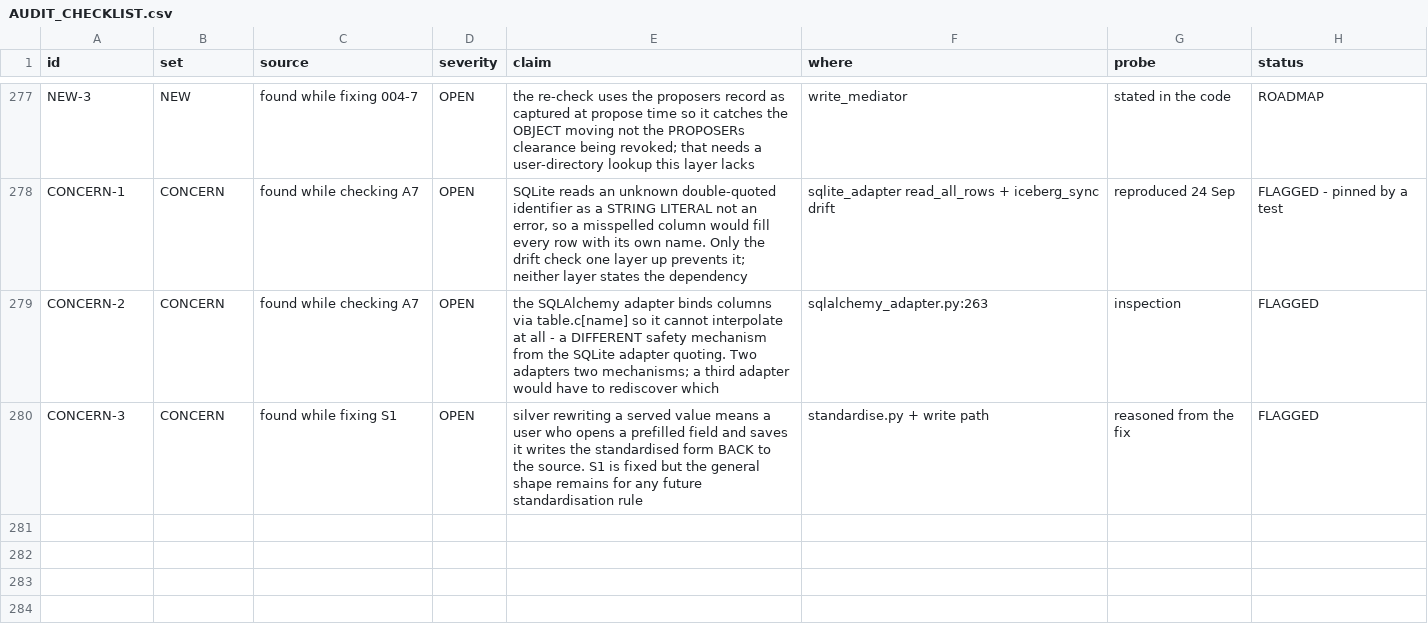
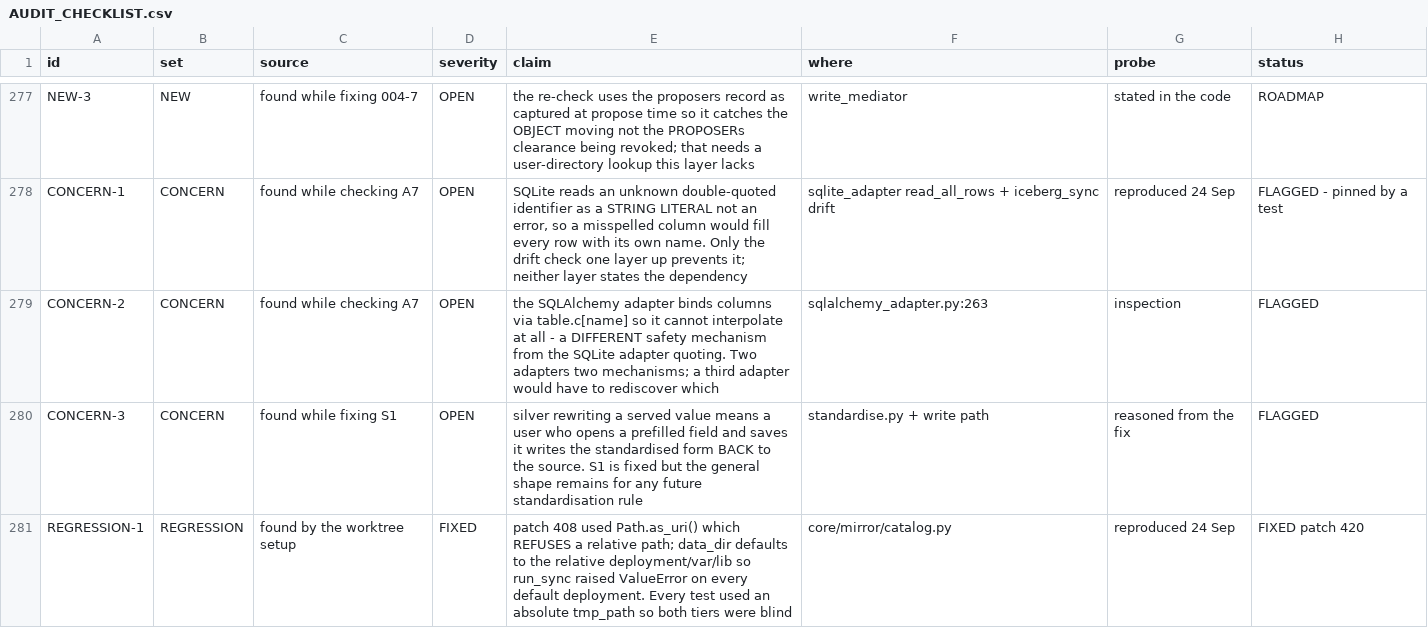
Before and after one commit to nmartin0/elysium, a CSV file: AUDIT_CHECKLIST.csv, drawn as a sheet; only a part is shown, gaps mark what is left out.

Commit message:
Open a relative mirror directory again
A REGRESSION I INTRODUCED IN PATCH 408, found the moment a real
deployment ran `python -m scripts.run_sync` from its own checkout:

    ValueError: relative path can't be expressed as a file URI

`Path.as_uri()` REFUSES a relative path. `data_dir` defaults to
`deployment/var/lib`, relative to the working directory, so
`mirror_dir` is relative on every ordinary deployment. The code patch
408 replaced built the URI by hand as f"file://{path}", which produces
a technically malformed URI for a relative path and works anyway. Mine
raised instead.

EVERY TEST IN THAT FILE USED tmp_path, WHICH IS ABSOLUTE. 2,843 unit
and 443 integration tests passed while the shipped default was broken.
That is the lesson worth keeping: a fixture that is always absolute
cannot see a bug that only exists when the path is relative, and
"both tiers are green" says nothing about the case the tests never
construct.

Found by setting up four agent worktrees -- each one seeded a fresh
deployment from its own directory, and all four failed identically.
Four copies of the same failure is a strong signal; one would have
been easy to blame on the environment.

Three tests now cover it: the URI is absolute, it points where the
relative path says, and -- the one that matters -- a relative mirror
directory can actually be written to and read back, because
constructing a URI pyiceberg then rejects would pass the first two.

Control: restoring `as_uri()` without `resolve()` fails three of them.

Verified: ./lint.sh, 2,843 unit and 443 integration tests, and
`python -m scripts.run_sync` from a fresh clone -- which is what the
suites could not tell me.

```diff
--- a/AUDIT_CHECKLIST.csv
+++ b/AUDIT_CHECKLIST.csv
@@ -280 +280,2 @@ CONCERN-2,CONCERN,found while checking A7,OPEN,"the SQLAlchemy adapter binds col
 CONCERN-3,CONCERN,found while fixing S1,OPEN,"silver rewriting a served value means a user who opens a prefilled field and saves it writes the standardised form BACK to the source. S1 is fixed but the general shape remains for any future standardisation rule",standardise.py + write path,"reasoned from the fix","FLAGGED"
+REGRESSION-1,REGRESSION,found by the worktree setup,FIXED,"patch 408 used Path.as_uri() which REFUSES a relative path; data_dir defaults to the relative deployment/var/lib so run_sync raised ValueError on every default deployment. Every test used an absolute tmp_path so both tiers were blind",core/mirror/catalog.py,"reproduced 24 Sep","FIXED patch 420"
```
Also changed, not shown: 2 other files.
